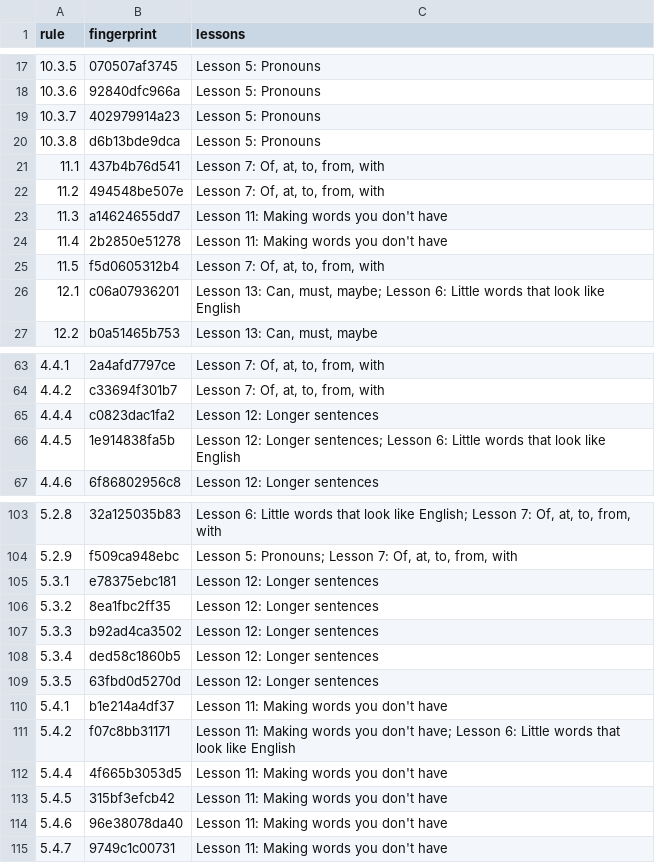
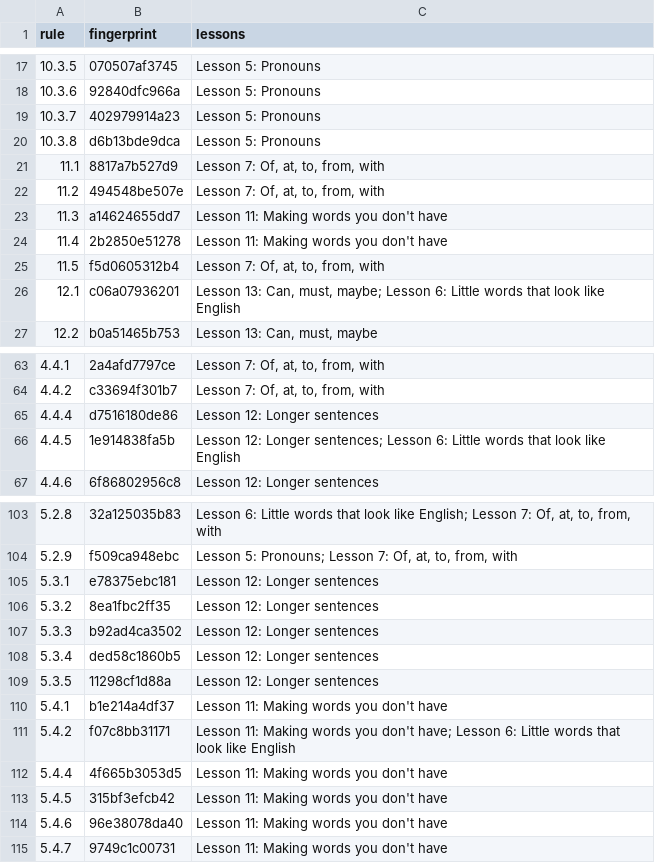
Before and after one commit to LilijoySkyseeker/apupiwe, a TSV file: spec/lesson-sync.tsv, drawn as a sheet; only a part is shown, gaps mark what is left out.

```diff
--- a/spec/lesson-sync.tsv
+++ b/spec/lesson-sync.tsv
@@ -20,3 +20,3 @@ rule	fingerprint	lessons
 10.3.8	d6b13bde9dca	Lesson 5: Pronouns
-11.1	437b4b76d541	Lesson 7: Of, at, to, from, with
+11.1	8817a7b527d9	Lesson 7: Of, at, to, from, with
 11.2	494548be507e	Lesson 7: Of, at, to, from, with
@@ -64,3 +64,3 @@ rule	fingerprint	lessons
 4.4.2	c33694f301b7	Lesson 7: Of, at, to, from, with
-4.4.4	c0823dac1fa2	Lesson 12: Longer sentences
+4.4.4	d7516180de86	Lesson 12: Longer sentences
 4.4.5	1e914838fa5b	Lesson 12: Longer sentences; Lesson 6: Little words that look like English
@@ -108,3 +108,3 @@ rule	fingerprint	lessons
 5.3.4	ded58c1860b5	Lesson 12: Longer sentences
-5.3.5	63fbd0d5270d	Lesson 12: Longer sentences
+5.3.5	11298cf1d88a	Lesson 12: Longer sentences
 5.4.1	b1e214a4df37	Lesson 11: Making words you don't have
```
Also changed, not shown: 3 other files.
